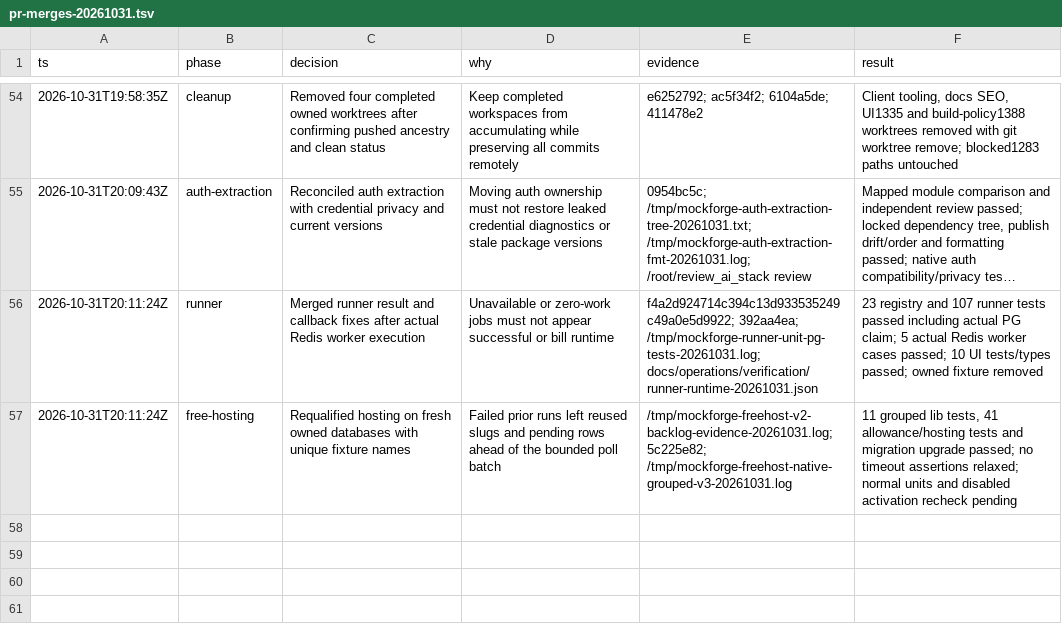
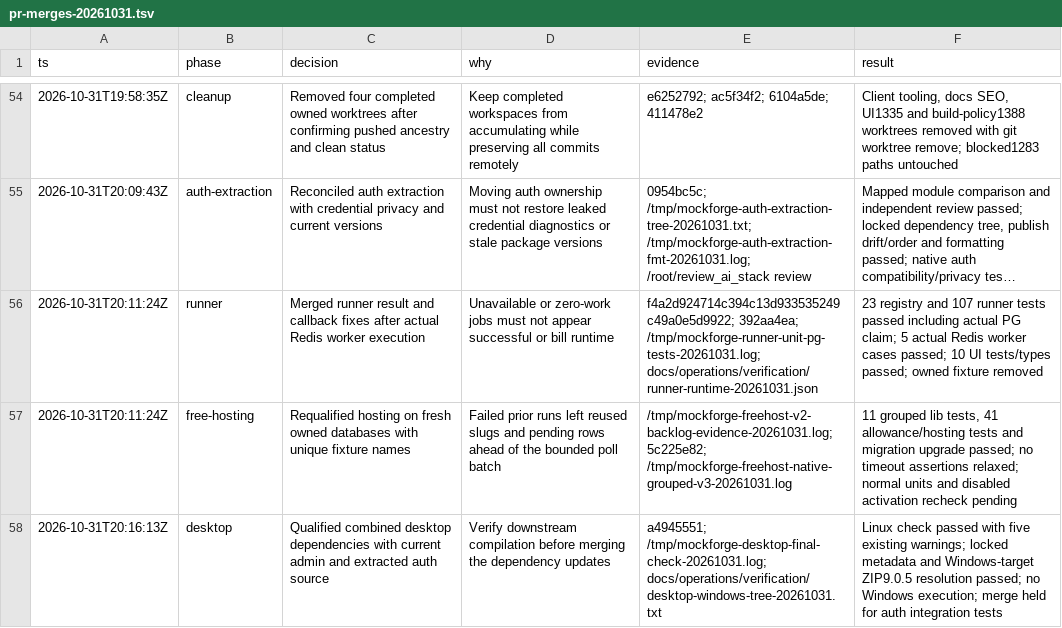
Before and after one commit to SaaSy-Solutions/mockforge, a TSV file: docs/operations/pr-merges-20261031.tsv, drawn as a sheet; only a part is shown, gaps mark what is left out; long unchanged cells end in ….

Commit message:
docs: retain downstream desktop and service test receipts

```diff
--- a/docs/operations/pr-merges-20261031.tsv
+++ b/docs/operations/pr-merges-20261031.tsv
@@ -57 +57,2 @@ ts	phase	decision	why	evidence	result
 2026-10-31T20:11:24Z	free-hosting	Requalified hosting on fresh owned databases with unique fixture names	Failed prior runs left reused slugs and pending rows ahead of the bounded poll batch	/tmp/mockforge-freehost-v2-backlog-evidence-20261031.log; 5c225e82; /tmp/mockforge-freehost-native-grouped-v3-20261031.log	11 grouped lib tests, 41 allowance/hosting tests and migration upgrade passed; no timeout assertions relaxed; normal units and disabled activation recheck pending
+2026-10-31T20:16:13Z	desktop	Qualified combined desktop dependencies with current admin and extracted auth source	Verify downstream compilation before merging the dependency updates	a4945551; /tmp/mockforge-desktop-final-check-20261031.log; docs/operations/verification/desktop-windows-tree-20261031.txt	Linux check passed with five existing warnings; locked metadata and Windows-target ZIP9.0.5 resolution passed; no Windows execution; merge held for auth integration tests
```
Also changed, not shown: 2 other files.
